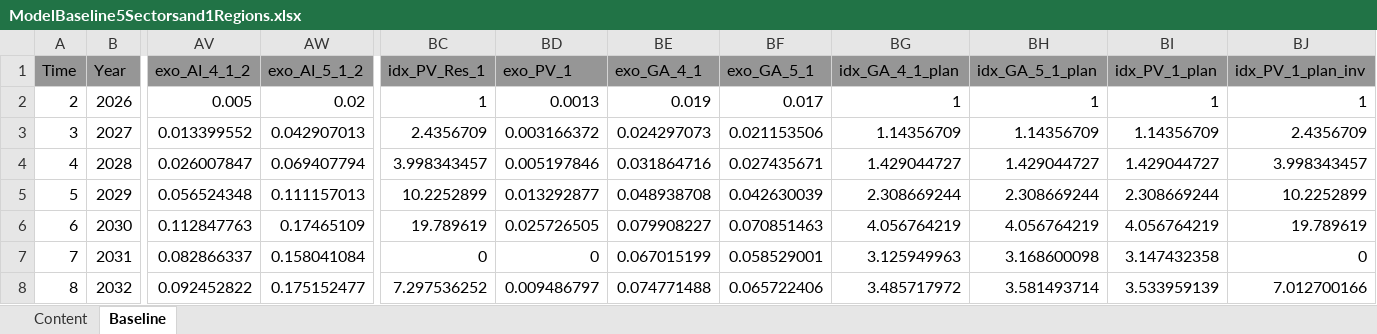
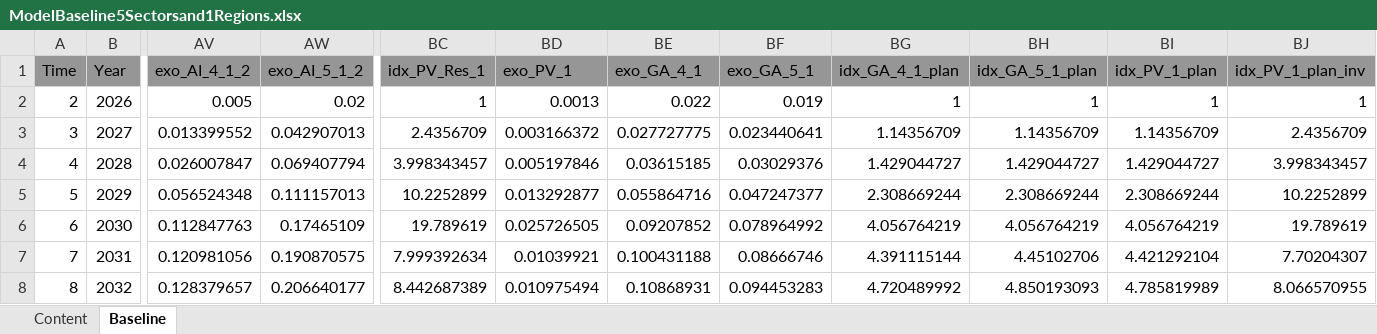
Before and after one commit to schultkr/DGE-METRIC-VietNam, an Excel workbook: Training/Day3_Calibration/ModelBaseline5Sectorsand1Regions.xlsx, sheet Baseline, drawn as a sheet; only a part is shown, gaps mark what is left out; values as stored, in another font and other column widths than the file's, no borders; the diff covers the shown part only; the diff names each change by its address in the sheet, - before the commit and + after, or states it on an @@ line.

```diff
--- a/Training/Day3_Calibration/ModelBaseline5Sectorsand1Regions.xlsx (sheet Baseline)
+++ b/Training/Day3_Calibration/ModelBaseline5Sectorsand1Regions.xlsx (sheet Baseline)
-BE2 (exo_GA_4_1): 0.019
+BE2 (exo_GA_4_1): 0.022
-BF2 (exo_GA_5_1): 0.017
+BF2 (exo_GA_5_1): 0.019
-BE3 (exo_GA_4_1): 0.024297073
+BE3 (exo_GA_4_1): 0.027727775
-BF3 (exo_GA_5_1): 0.021153506
+BF3 (exo_GA_5_1): 0.023440641
-BE4 (exo_GA_4_1): 0.031864716
+BE4 (exo_GA_4_1): 0.03615185
-BF4 (exo_GA_5_1): 0.027435671
+BF4 (exo_GA_5_1): 0.03029376
-BE5 (exo_GA_4_1): 0.048938708
+BE5 (exo_GA_4_1): 0.055864716
-BF5 (exo_GA_5_1): 0.042630039
+BF5 (exo_GA_5_1): 0.047247377
-BE6 (exo_GA_4_1): 0.079908227
+BE6 (exo_GA_4_1): 0.09207852
-BF6 (exo_GA_5_1): 0.070851463
+BF6 (exo_GA_5_1): 0.078964992
-AV7 (exo_AI_4_1_2): 0.082866337
+AV7 (exo_AI_4_1_2): 0.120981056
-AW7 (exo_AI_5_1_2): 0.158041084
+AW7 (exo_AI_5_1_2): 0.190870575
-BC7 (idx_PV_Res_1): 0
+BC7 (idx_PV_Res_1): 7.999392634
-BD7 (exo_PV_1): 0
+BD7 (exo_PV_1): 0.01039921
-BE7 (exo_GA_4_1): 0.067015199
+BE7 (exo_GA_4_1): 0.100431188
-BF7 (exo_GA_5_1): 0.058529001
+BF7 (exo_GA_5_1): 0.08666746
-BG7 (idx_GA_4_1_plan): 3.125949963
+BG7 (idx_GA_4_1_plan): 4.391115144
-BH7 (idx_GA_5_1_plan): 3.168600098
+BH7 (idx_GA_5_1_plan): 4.45102706
-BI7 (idx_PV_1_plan): 3.147432358
+BI7 (idx_PV_1_plan): 4.421292104
-BJ7 (idx_PV_1_plan_inv): 0
+BJ7 (idx_PV_1_plan_inv): 7.70204307
-AV8 (exo_AI_4_1_2): 0.092452822
+AV8 (exo_AI_4_1_2): 0.128379657
-AW8 (exo_AI_5_1_2): 0.175152477
+AW8 (exo_AI_5_1_2): 0.206640177
-BC8 (idx_PV_Res_1): 7.297536252
+BC8 (idx_PV_Res_1): 8.442687389
-BD8 (exo_PV_1): 0.009486797
+BD8 (exo_PV_1): 0.010975494
-BE8 (exo_GA_4_1): 0.074771488
+BE8 (exo_GA_4_1): 0.10868931
-BF8 (exo_GA_5_1): 0.065722406
+BF8 (exo_GA_5_1): 0.094453283
-BG8 (idx_GA_4_1_plan): 3.485717972
+BG8 (idx_GA_4_1_plan): 4.720489992
-BH8 (idx_GA_5_1_plan): 3.581493714
+BH8 (idx_GA_5_1_plan): 4.850193093
-BI8 (idx_PV_1_plan): 3.533959139
+BI8 (idx_PV_1_plan): 4.785819989
-BJ8 (idx_PV_1_plan_inv): 7.012700166
+BJ8 (idx_PV_1_plan_inv): 8.066570955
```
Also changed, not shown: 160 edited cells elsewhere in this sheet, Training/Day3_Calibration/ModelScenarios5Sectorsand1Regions.xlsx, Training/Day3_Calibration/ScenarioPathDefinition.xlsx.
